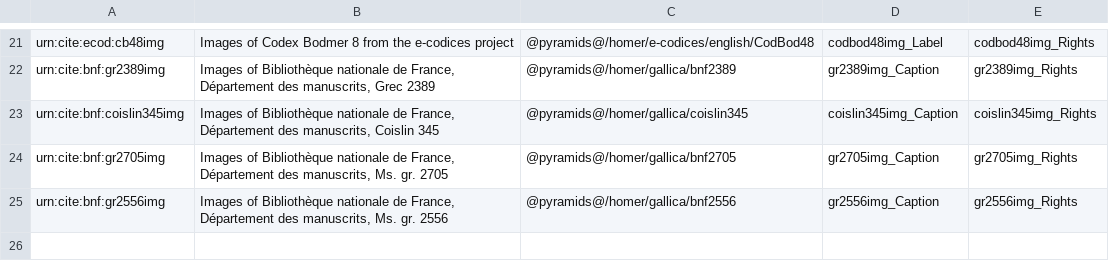
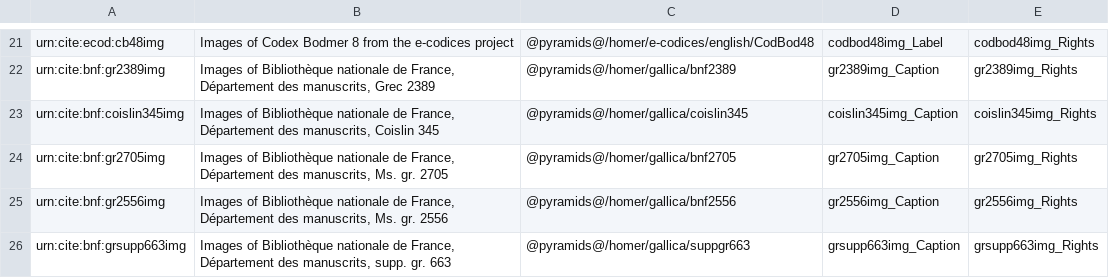
Before and after one commit to openmss/mss, a CSV file: extension-images/imgcollections.csv, drawn as a sheet; only a part is shown, gaps mark what is left out.

```diff
--- a/extension-images/imgcollections.csv
+++ b/extension-images/imgcollections.csv
@@ -25 +25,2 @@ urn:cite:bnf:gr2705img,"Images of Bibliothèque nationale de France, Départemen
 urn:cite:bnf:gr2556img,"Images of Bibliothèque nationale de France, Département des manuscrits, Ms. gr. 2556","@pyramids@/homer/gallica/bnf2556",gr2556img_Caption,gr2556img_Rights
+urn:cite:bnf:grsupp663img,"Images of Bibliothèque nationale de France, Département des manuscrits, supp. gr. 663","@pyramids@/homer/gallica/suppgr663",grsupp663img_Caption,grsupp663img_Rights
```
Also changed, not shown: 2 other files.
